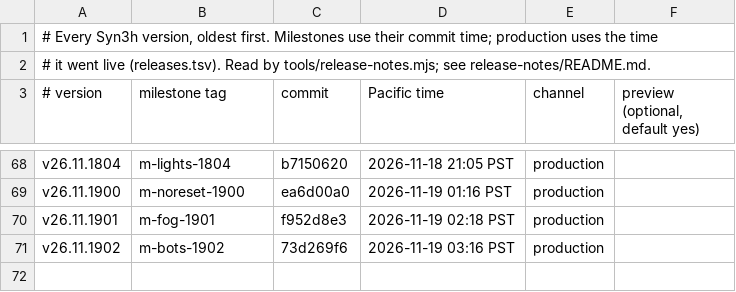
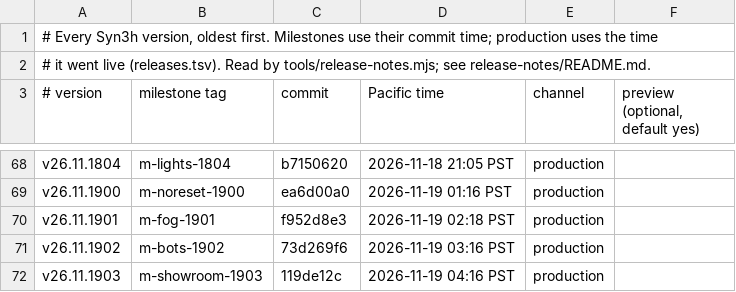
Before and after one commit to terran-labs/syn3h, a TSV file: release-notes/history.tsv, drawn as a sheet; only a part is shown, gaps mark what is left out.

```diff
--- a/release-notes/history.tsv
+++ b/release-notes/history.tsv
@@ -71 +71,2 @@ v26.11.1901	m-fog-1901	f952d8e3	2026-11-19 02:18 PST	production
 v26.11.1902	m-bots-1902	73d269f6	2026-11-19 03:16 PST	production
+v26.11.1903	m-showroom-1903	119de12c	2026-11-19 04:16 PST	production
```
Also changed, not shown: 3 other files.
